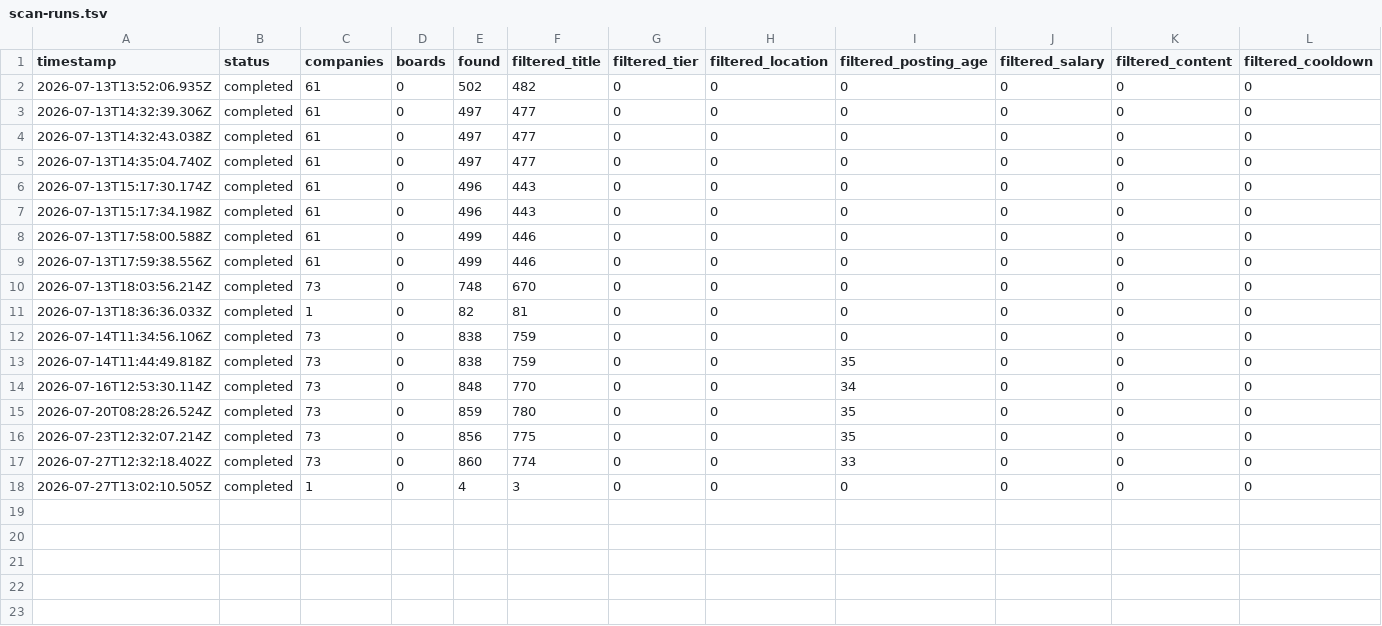
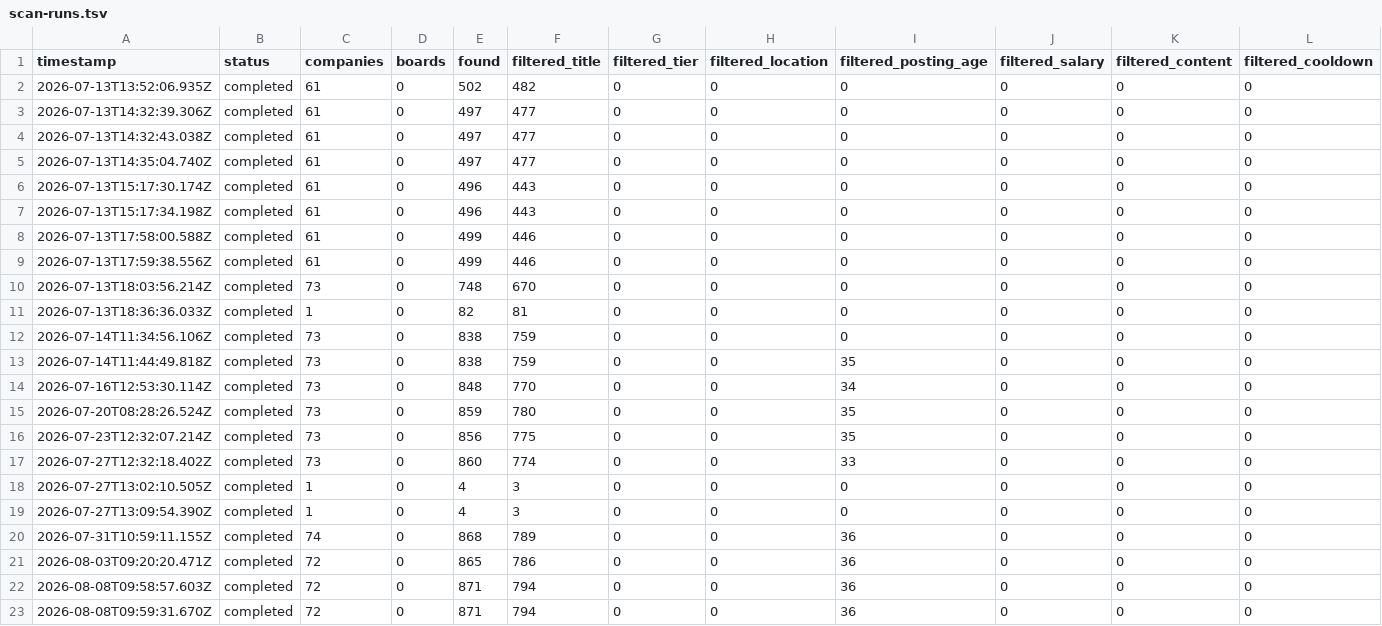
Before and after one commit to career-ops-hq/career-ops, a TSV file: data/scan-runs.tsv, drawn as a sheet; only a part is shown; rows hold the shown columns only; the diff names each change by its address in the sheet, - before the commit and + after, or states it on an @@ line.

```diff
--- a/data/scan-runs.tsv
+++ b/data/scan-runs.tsv
+row 19: 2026-07-27T13:09:54.390Z | completed | 1 | 0 | 4 | 3 | 0 | 0 | 0 | 0 | 0 | 0
+row 20: 2026-07-31T10:59:11.155Z | completed | 74 | 0 | 868 | 789 | 0 | 0 | 36 | 0 | 0 | 0
+row 21: 2026-08-03T09:20:20.471Z | completed | 72 | 0 | 865 | 786 | 0 | 0 | 36 | 0 | 0 | 0
+row 22: 2026-08-08T09:58:57.603Z | completed | 72 | 0 | 871 | 794 | 0 | 0 | 36 | 0 | 0 | 0
+row 23: 2026-08-08T09:59:31.670Z | completed | 72 | 0 | 871 | 794 | 0 | 0 | 36 | 0 | 0 | 0
```
Also changed, not shown: data/pdf-index.tsv, 1 other file.
